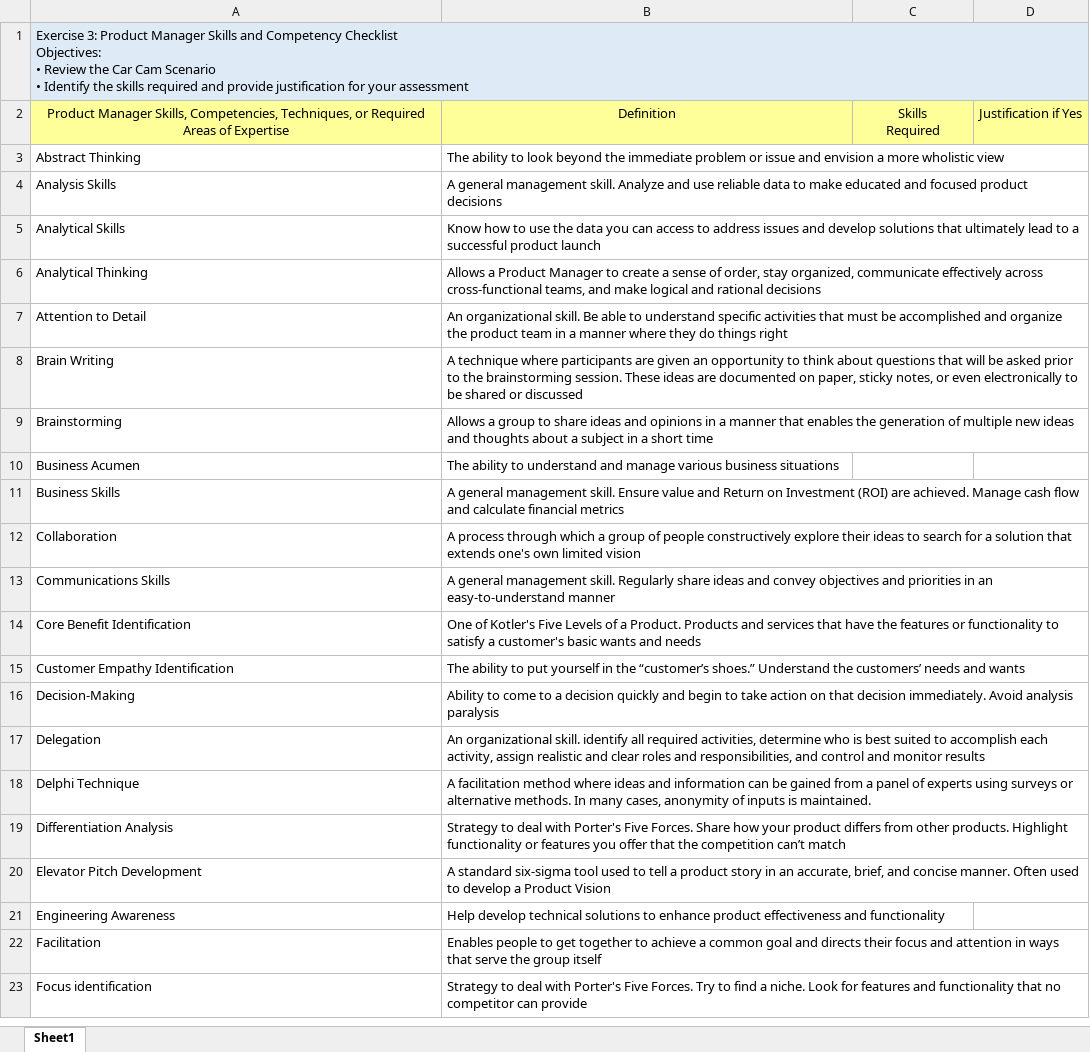
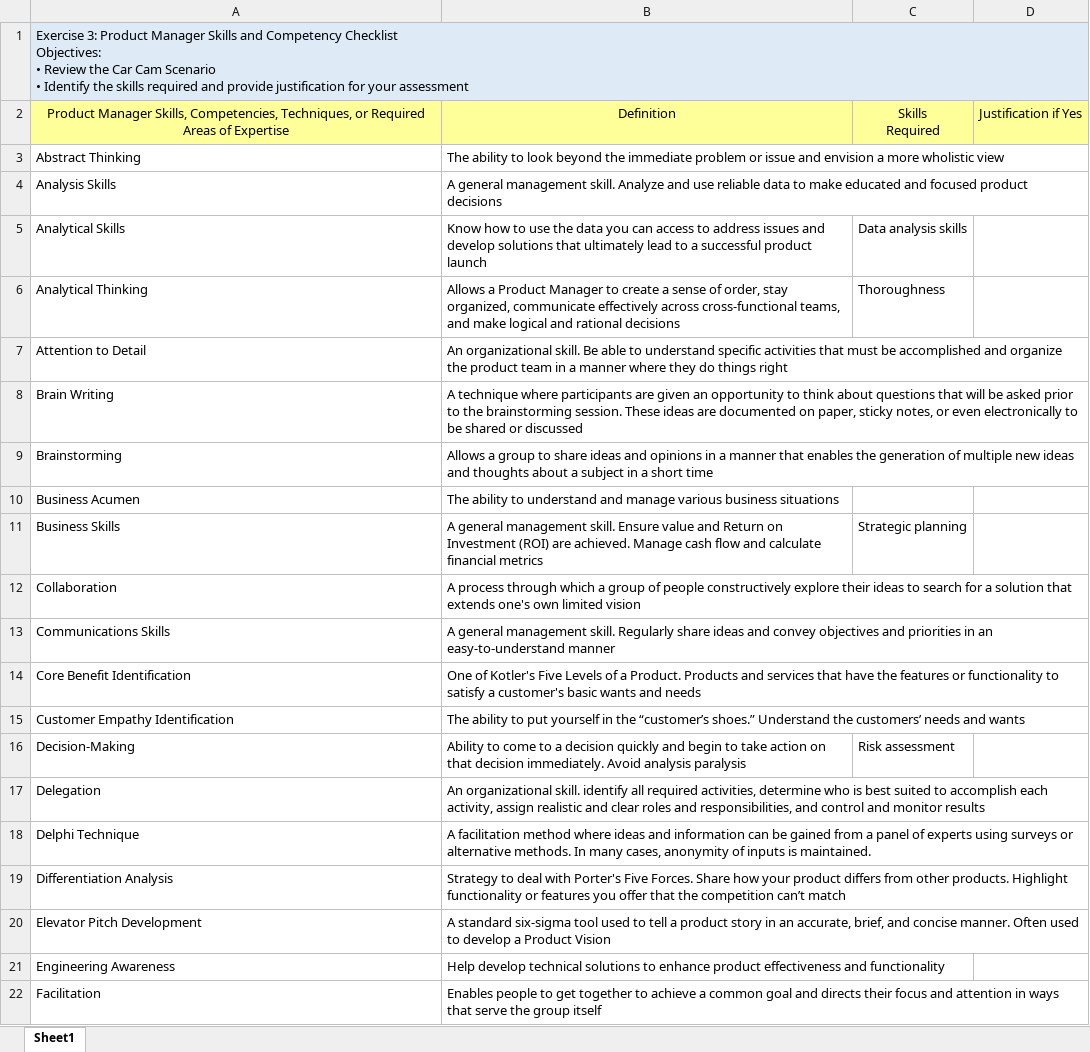
Before and after one commit to dennislamcv1/IBMPM, an Excel workbook: Foundations & Stakeholder Collaboration/Product Manager Skills Checklist.xlsx, sheet Sheet1, drawn as a sheet; only a part is shown; the shorter side is filled out with more unchanged rows; values as stored, in another font and other column widths than the file's, no borders; the diff names each change by its address in the sheet, - before the commit and + after, or states it on an @@ line.

```diff
--- a/Foundations & Stakeholder Collaboration/Product Manager Skills Checklist.xlsx (sheet Sheet1)
+++ b/Foundations & Stakeholder Collaboration/Product Manager Skills Checklist.xlsx (sheet Sheet1)
-C5: (empty)
+C5: Data analysis skills
-C6: (empty)
+C6: Thoroughness
-C11: (empty)
+C11: Strategic planning
-C16: (empty)
+C16: Risk assessment
```
Also changed, not shown: 5 other files.
